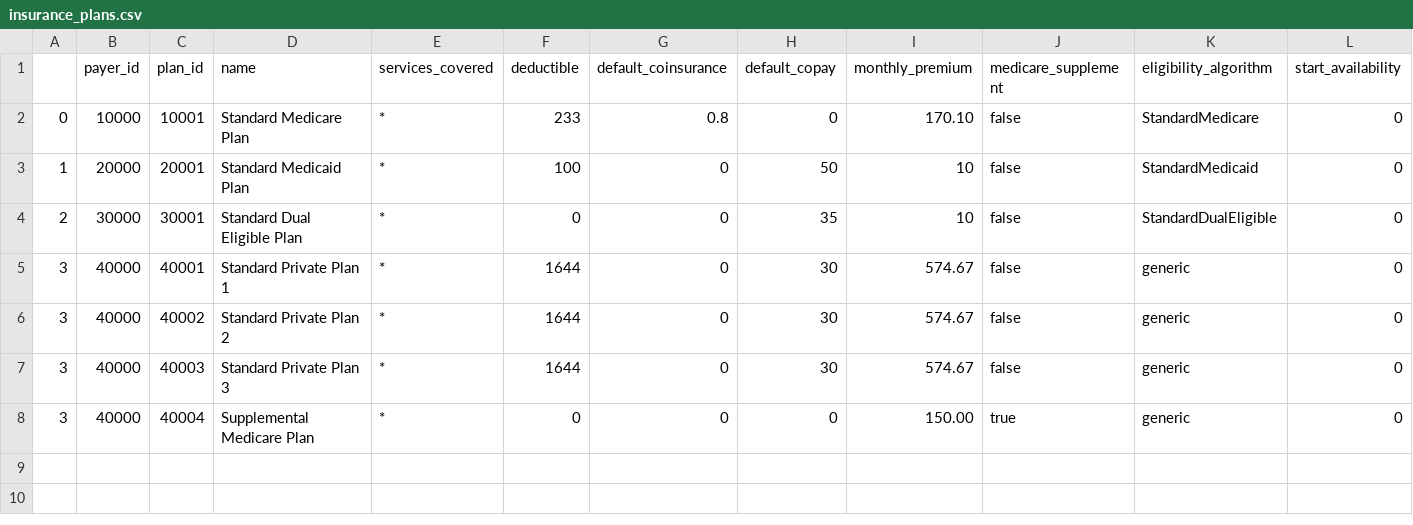
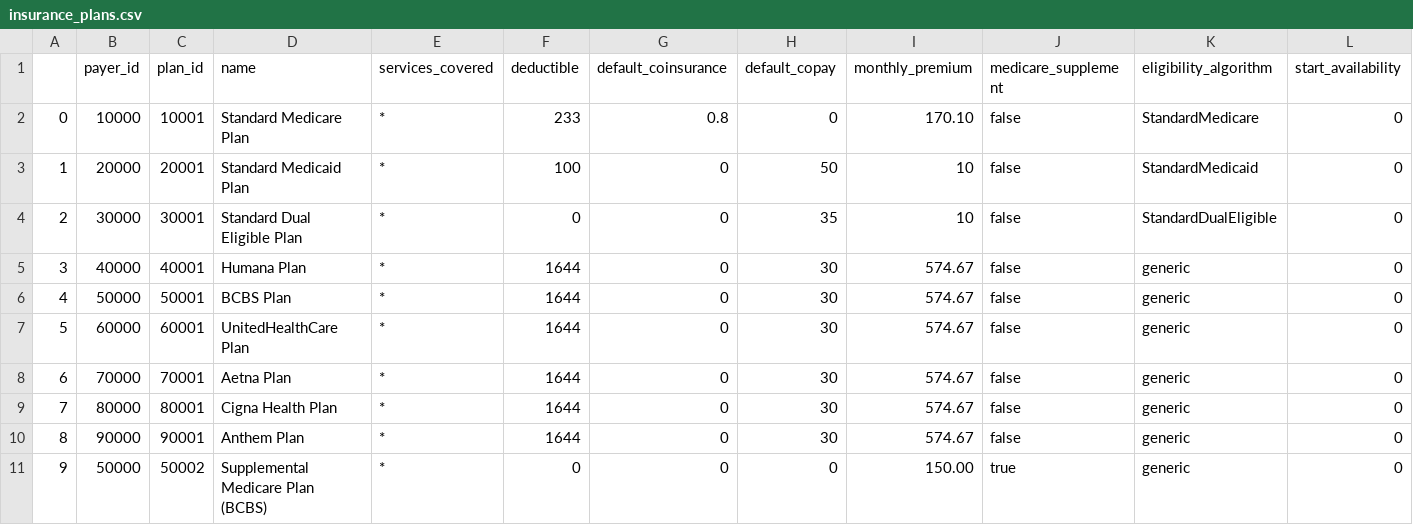
Before and after one commit to dataweave19/synthea-healthcare-etl, a CSV file: src/main/resources/payers/insurance_plans.csv, drawn as a sheet; only a part is shown; addresses are those after the commit; rows hold the shown columns only; the diff names each change by its address in the sheet, - before the commit and + after, or states it on an @@ line.

Commit message:
Added back large national payers

```diff
--- a/src/main/resources/payers/insurance_plans.csv
+++ b/src/main/resources/payers/insurance_plans.csv
-D5 (name): Standard Private Plan 1
+D5 (name): Humana Plan
+row 6: 4 | 50000 | 50001 | BCBS Plan | * | 1644 | 0 | 30 | 574.67 | false | generic | 0
-A7: 3
+A7: 5
-B7 (payer_id): 40000
+B7 (payer_id): 60000
-C7 (plan_id): 40002
+C7 (plan_id): 60001
-D7 (name): Standard Private Plan 2
+D7 (name): UnitedHealthCare Plan
+row 8: 6 | 70000 | 70001 | Aetna Plan | * | 1644 | 0 | 30 | 574.67 | false | generic | 0
-A9: 3
+A9: 7
-B9 (payer_id): 40000
+B9 (payer_id): 80000
-C9 (plan_id): 40003
+C9 (plan_id): 80001
-D9 (name): Standard Private Plan 3
+D9 (name): Cigna Health Plan
+row 10: 8 | 90000 | 90001 | Anthem Plan | * | 1644 | 0 | 30 | 574.67 | false | generic | 0
-A11: 3
+A11: 9
-B11 (payer_id): 40000
+B11 (payer_id): 50000
-C11 (plan_id): 40004
+C11 (plan_id): 50002
-D11 (name): Supplemental Medicare Plan
+D11 (name): Supplemental Medicare Plan (BCBS)
```
Also changed, not shown: src/main/resources/payers/insurance_companies.csv.
